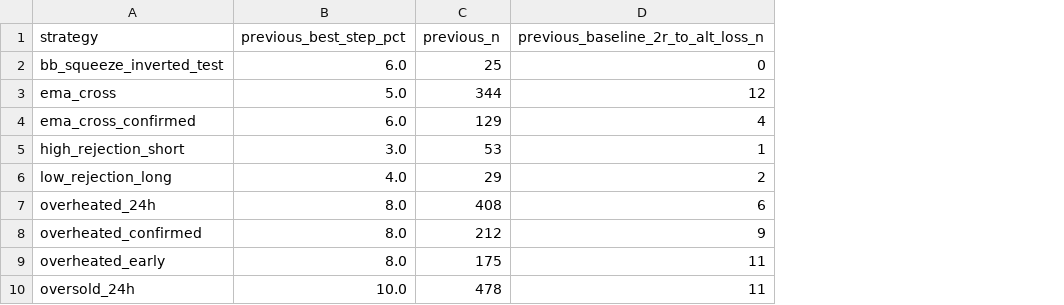
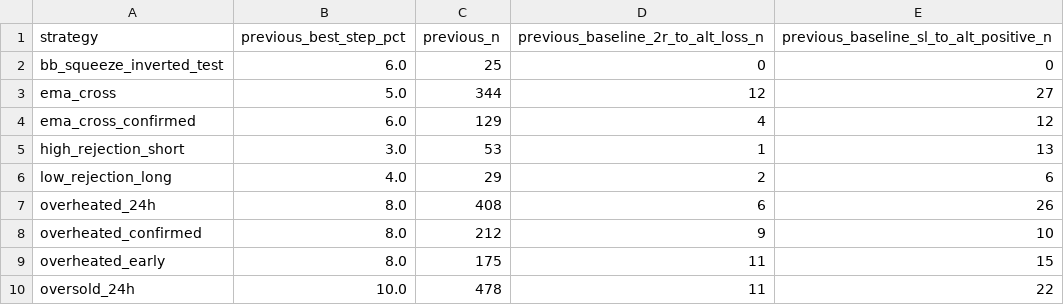
Before and after one commit to mamaligatudorjw-lang/Tv-bot, a CSV file: telegram-webhook-bot/outcome_trailing_activation/previous_reference.csv, drawn as a sheet; the diff names each change by its address in the sheet, - before the commit and + after, or states it on an @@ line.

```diff
--- a/telegram-webhook-bot/outcome_trailing_activation/previous_reference.csv
+++ b/telegram-webhook-bot/outcome_trailing_activation/previous_reference.csv
+column E, rows 1-10: previous_baseline_sl_to_alt_positive_n | 0 | 27 | 12 | 13 | 6 | 26 | 10 | 15 | 22
```
Also changed, not shown: telegram-webhook-bot/outcome_trailing_activation/activation_summary.csv, 3 other files.
